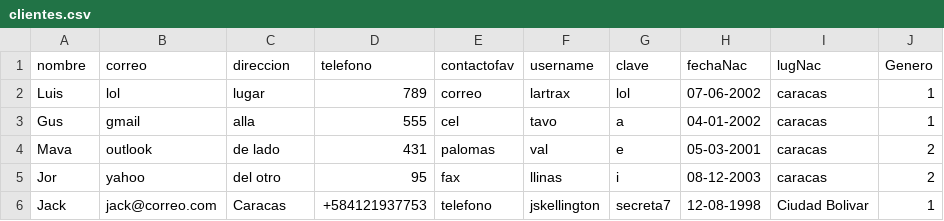
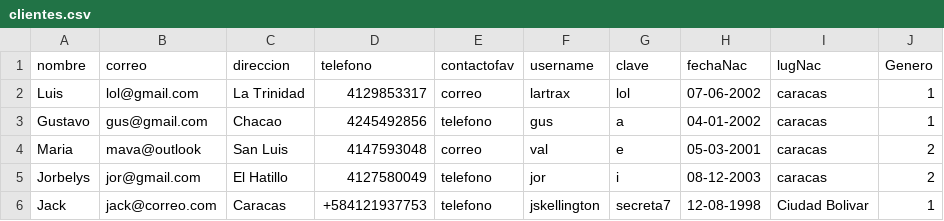
Before and after one commit to Old-Lx/CI-2126, a CSV file: EquipoRed/clientes.csv, drawn as a sheet.

Commit message:
Mejora de clientes.csv

```diff
--- a/EquipoRed/clientes.csv
+++ b/EquipoRed/clientes.csv
@@ -1,6 +1,6 @@
 nombre;correo;direccion;telefono;contactofav;username;clave;fechaNac;lugNac;Genero
-Luis;lol;lugar;789;correo;lartrax;lol;07-06-2002;caracas;1
-Gus;gmail;alla;555;cel;tavo;a;04-01-2002;caracas;1
-Mava;outlook;de lado;431;palomas;val;e;05-03-2001;caracas;2
-Jor;yahoo;del otro;95;fax;llinas;i;08-12-2003;caracas;2
+Luis;lol@gmail.com;La Trinidad;4129853317;correo;lartrax;lol;07-06-2002;caracas;1
+Gustavo;gus@gmail.com;Chacao;4245492856;telefono;gus;a;04-01-2002;caracas;1
+Maria;mava@outlook;San Luis;4147593048;correo;val;e;05-03-2001;caracas;2
+Jorbelys;jor@gmail.com;El Hatillo;4127580049;telefono;jor;i;08-12-2003;caracas;2
 Jack;jack@correo.com;Caracas;+584121937753;telefono;jskellington;secreta7;12-08-1998;Ciudad Bolivar;1
```
